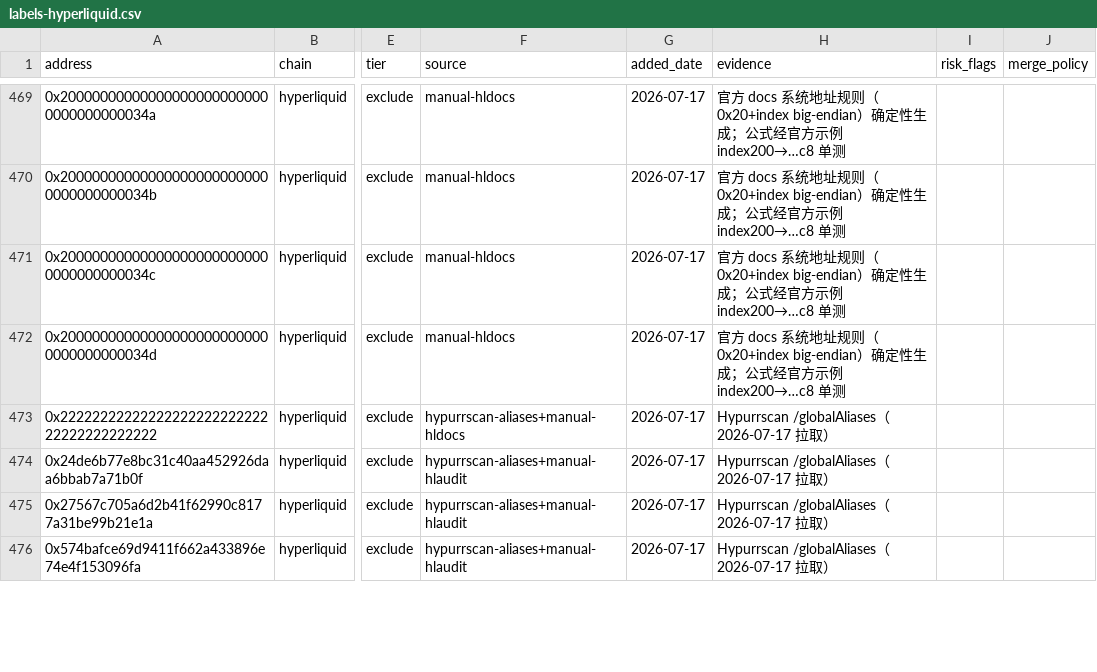
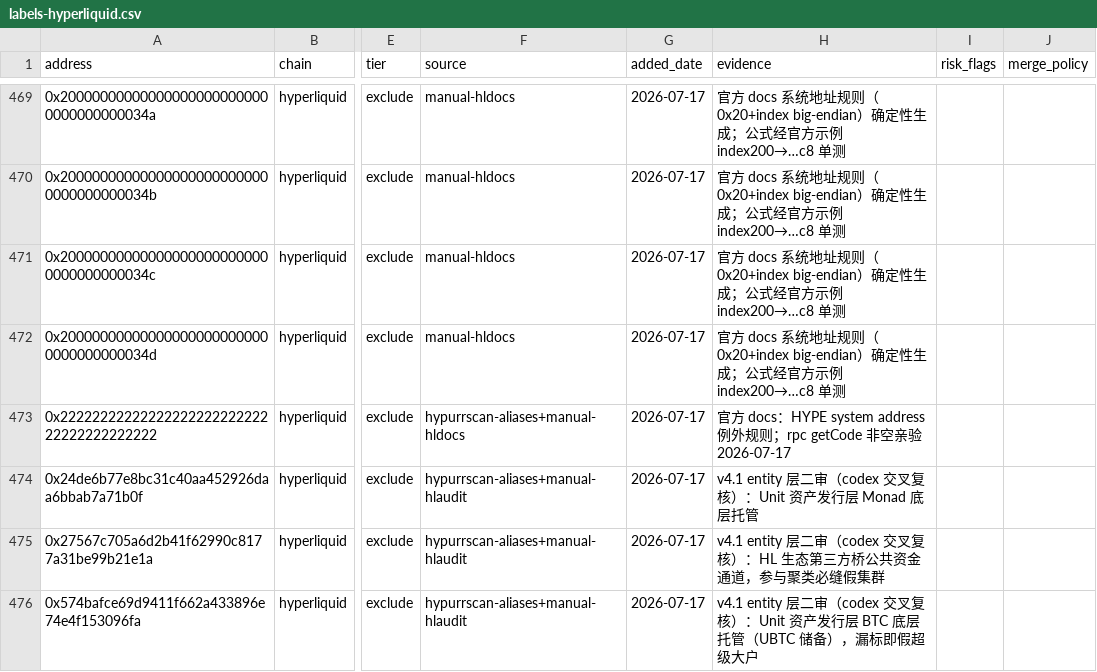
Before and after one commit to joaquimsiensy-ux/token-chip-analysis, a CSV file: references/labels/labels-hyperliquid.csv, drawn as a sheet; only a part is shown, gaps mark what is left out; the diff covers the shown part only; the diff names each change by its address in the sheet, - before the commit and + after, or states it on an @@ line.

```diff
--- a/references/labels/labels-hyperliquid.csv
+++ b/references/labels/labels-hyperliquid.csv
-H473 (evidence): Hypurrscan /globalAliases（2026-07-17 拉取）
+H473 (evidence): 官方 docs：HYPE system address 例外规则；rpc getCode 非空亲验 2026-07-17
-H474 (evidence): Hypurrscan /globalAliases（2026-07-17 拉取）
+H474 (evidence): v4.1 entity 层二审（codex 交叉复核）：Unit 资产发行层 Monad 底层托管
-H475 (evidence): Hypurrscan /globalAliases（2026-07-17 拉取）
+H475 (evidence): v4.1 entity 层二审（codex 交叉复核）：HL 生态第三方桥公共资金通道，参与聚类必缝假集群
-H476 (evidence): Hypurrscan /globalAliases（2026-07-17 拉取）
+H476 (evidence): v4.1 entity 层二审（codex 交叉复核）：Unit 资产发行层 BTC 底层托管（UBTC 储备），漏标即假超级大户
```
Also changed, not shown: 24 edited cells elsewhere in this file, references/labels/labels-robinhood.csv, scripts/labels/sources/additions/curation_overrides_20260717.csv, 8 other files.
